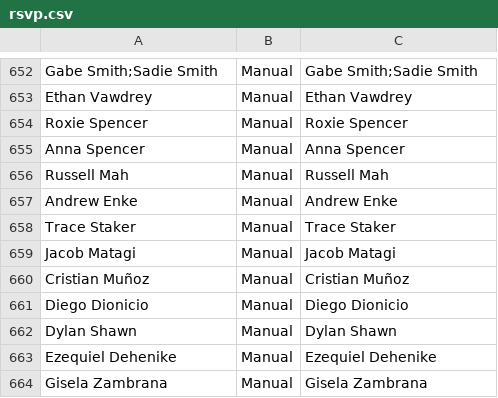
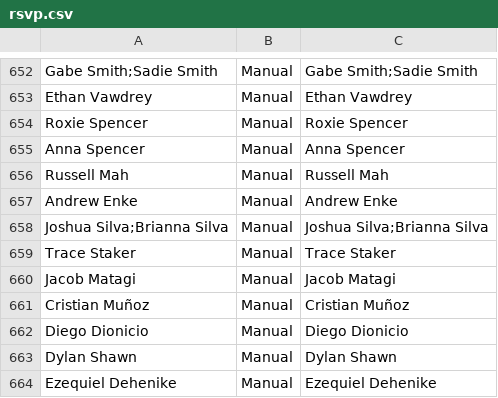
Before and after one commit to jspencer12/rebekahandjonathan.github.io, a CSV file: rsvp.csv, drawn as a sheet; only a part is shown, gaps mark what is left out; the shorter side is filled out with more unchanged rows; the diff names each change by its address in the sheet, - before the commit and + after, or states it on an @@ line.

Commit message:
Update RSVP

```diff
--- a/rsvp.csv
+++ b/rsvp.csv
+row 658: Joshua Silva;Brianna Silva | Manual | Joshua Silva;Brianna Silva
```
